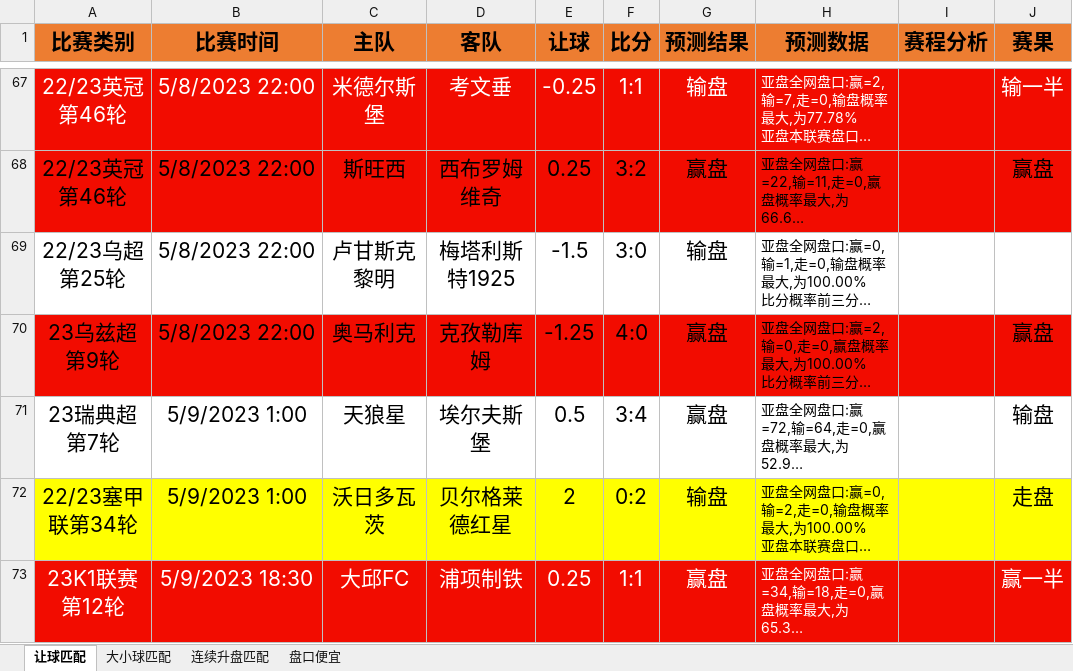
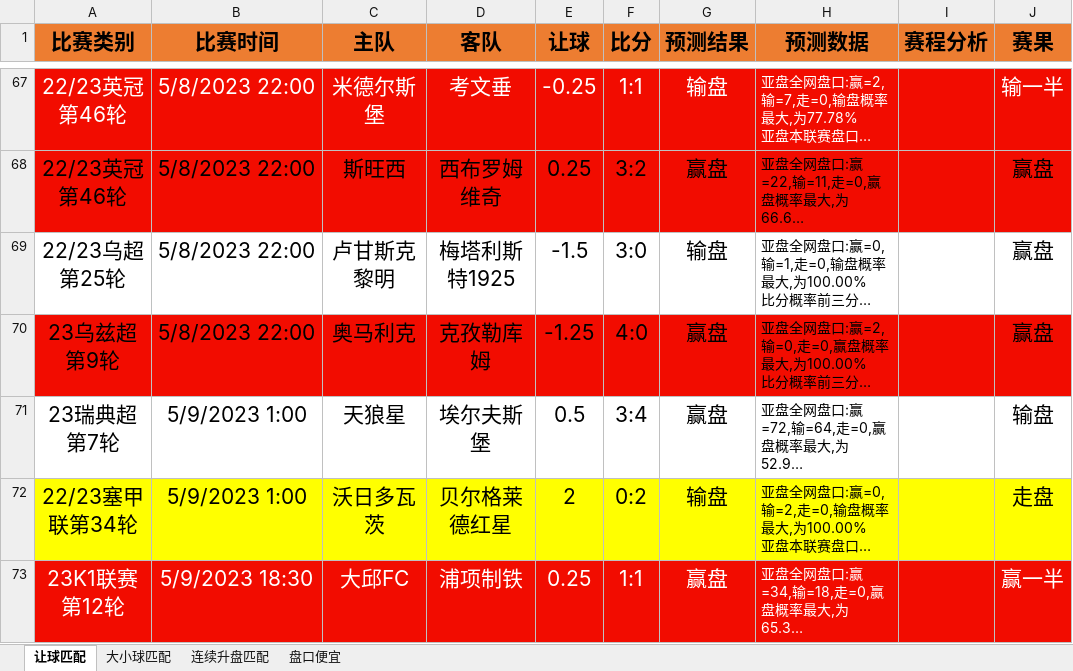
Before and after one commit to czl0325/football_analysis, an Excel workbook: 结果分析.xlsx, sheet 让球匹配, drawn as a sheet; only a part is shown, gaps mark what is left out; long unchanged cells end in …; values as stored, in another font and other column widths than the file's, no borders; the diff names each change by its address in the sheet, - before the commit and + after, or states it on an @@ line.

```diff
--- a/结果分析.xlsx (sheet 让球匹配)
+++ b/结果分析.xlsx (sheet 让球匹配)
-J69 (赛果): (empty)
+J69 (赛果): 赢盘
```
Also changed, not shown: sheet 连续升盘匹配, 1 other file.
